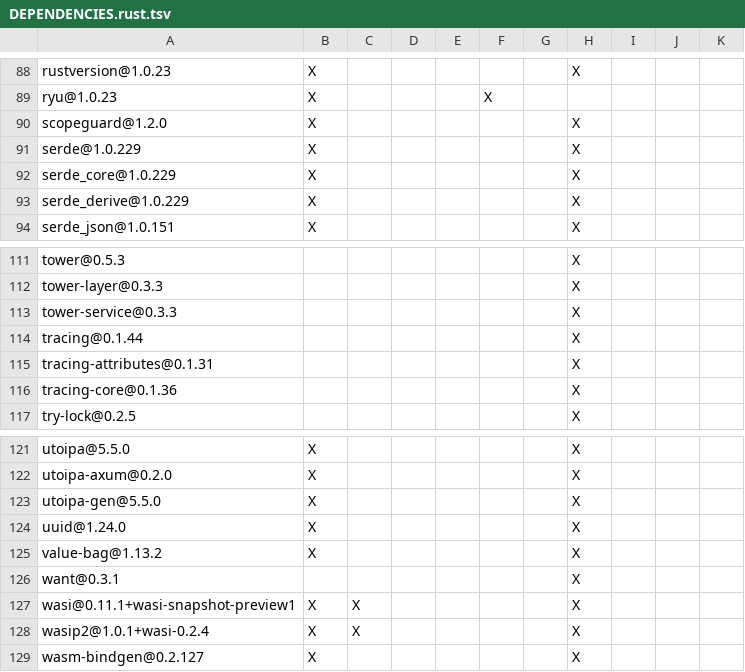
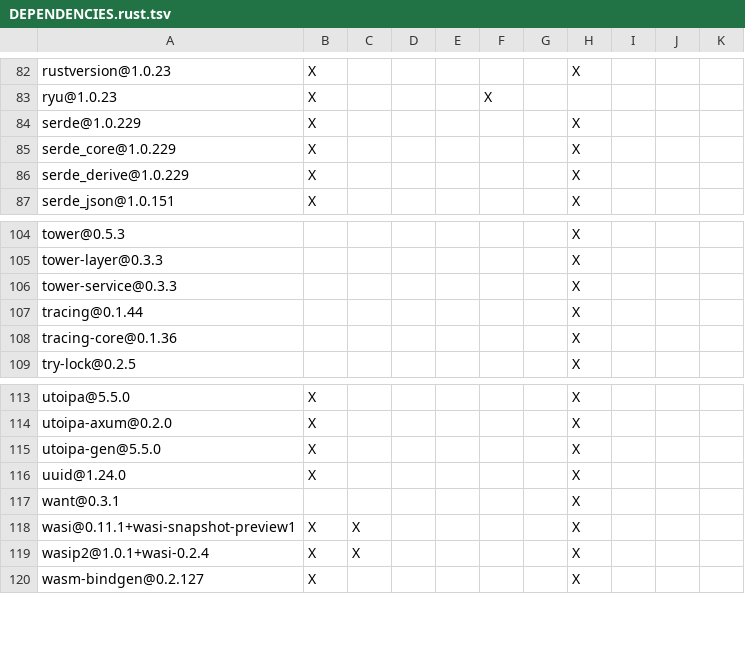
Before and after one commit to beryllw/fluss, a TSV file: fluss-gateway/DEPENDENCIES.rust.tsv, drawn as a sheet; only a part is shown, gaps mark what is left out; the diff covers the shown part only; the diff names each change by its address in the sheet, - before the commit and + after, or states it on an @@ line.

```diff
--- a/fluss-gateway/DEPENDENCIES.rust.tsv
+++ b/fluss-gateway/DEPENDENCIES.rust.tsv
-row 90: scopeguard@1.2.0 | X |  |  |  |  |  | X
-row 115: tracing-attributes@0.1.31 |  |  |  |  |  |  | X
-row 125: value-bag@1.13.2 | X |  |  |  |  |  | X
```
Also changed, not shown: 7 removed rows elsewhere in this file, 8 other files.
